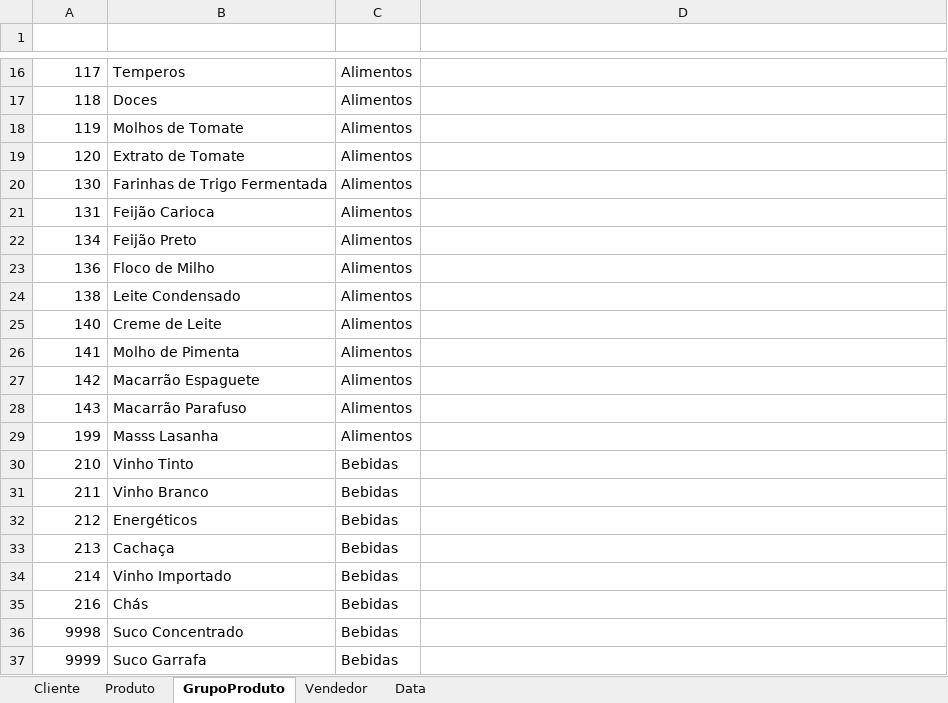
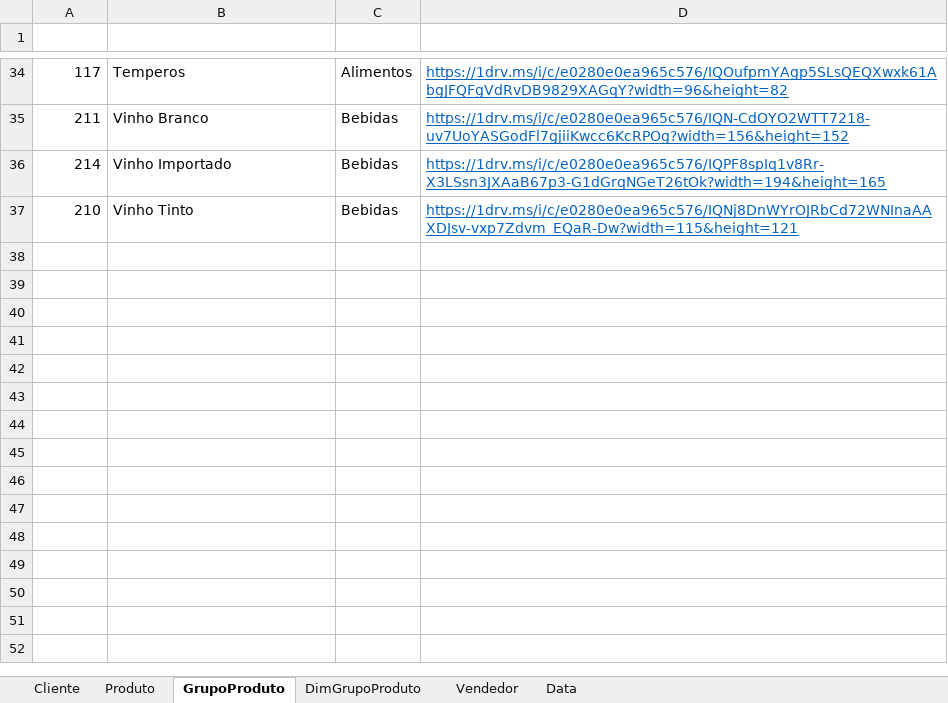
Before and after one commit to rdornel/MinhaCaixa, an Excel workbook: PowerBI/Dados/Dimensões.xlsx, sheet GrupoProduto, drawn as a sheet; only a part is shown, gaps mark what is left out; values as stored, in another font and other column widths than the file's, no borders; table styles not drawn; removed rows and columns are numbered as before the commit, all else as after; the diff covers the shown part only; the diff names each change by its address in the sheet, - before the commit and + after, or states it on an @@ line.

```diff
--- a/PowerBI/Dados/Dimensões.xlsx (sheet GrupoProduto)
+++ b/PowerBI/Dados/Dimensões.xlsx (sheet GrupoProduto)
+sheet tab: DimGrupoProduto
-D34 (url): (empty)
+D34 (url): https://1drv.ms/i/c/e0280e0ea965c576/IQOufpmYAgp5SLsQEQXwxk61AbgJFQFgVdRvDB9829XAGqY?width=96&height=82
-row 17: 118 | Doces | Alimentos
-row 18: 119 | Molhos de Tomate | Alimentos
-row 19: 120 | Extrato de Tomate | Alimentos
-row 20: 130 | Farinhas de Trigo Fermentada | Alimentos
-row 21: 131 | Feijão Carioca | Alimentos
-row 22: 134 | Feijão Preto | Alimentos
-row 23: 136 | Floco de Milho | Alimentos
-row 24: 138 | Leite Condensado | Alimentos
-row 25: 140 | Creme de Leite | Alimentos
-row 26: 141 | Molho de Pimenta | Alimentos
-row 27: 142 | Macarrão Espaguete | Alimentos
-row 28: 143 | Macarrão Parafuso | Alimentos
-row 29: 199 | Masss Lasanha | Alimentos
-row 30: 210 | Vinho Tinto | Bebidas
-D35 (url): (empty)
+D35 (url): https://1drv.ms/i/c/e0280e0ea965c576/IQN-CdOYO2WTT7218-uv7UoYASGodFl7gjiiKwcc6KcRPOg?width=156&height=152
-row 32: 212 | Energéticos | Bebidas
-row 33: 213 | Cachaça | Bebidas
-D36 (url): (empty)
+D36 (url): https://1drv.ms/i/c/e0280e0ea965c576/IQPF8spIq1v8Rr-X3LSsn3JXAaB67p3-G1dGrqNGeT26tOk?width=194&height=165
-row 35: 216 | Chás | Bebidas
-row 36: 9998 | Suco Concentrado | Bebidas
-row 37: 9999 | Suco Garrafa | Bebidas
+row 37: 210 | Vinho Tinto | Bebidas | https://1drv.ms/i/c/e0280e0ea965c576/IQNj8DnWYrOJRbCd72WNInaAAXDJsv-vxp7Zdvm_EQaR-Dw?width=115&height=121
```
Also changed, not shown: 26 added rows, 8 removed rows, 1 moved row and 1 edited cell elsewhere in this sheet.
